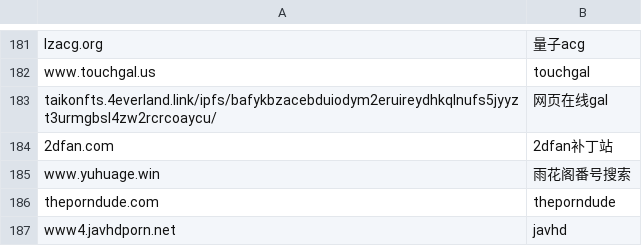
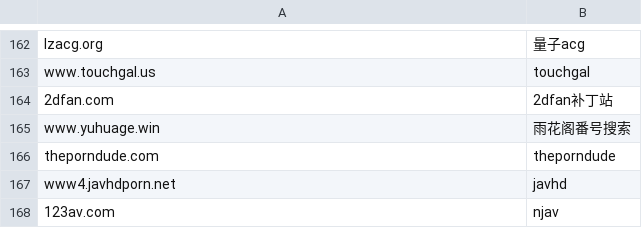
Before and after one commit to nibazshab/shu, a CSV file: nav.csv, drawn as a sheet; only a part is shown, gaps mark what is left out; the shorter side is filled out with more unchanged rows; the diff covers the shown part only.

```diff
--- a/nav.csv
+++ b/nav.csv
@@ -182,3 +163,2 @@ lzacg.org,量子acg
 www.touchgal.us,touchgal
-taikonfts.4everland.link/ipfs/bafykbzacebduiodym2eruireydhkqlnufs5jyyzt3urmgbsl4zw2rcrcoaycu/,网页在线gal
 2dfan.com,2dfan补丁站
```
Also changed, not shown: 19 removed rows elsewhere in this file.
